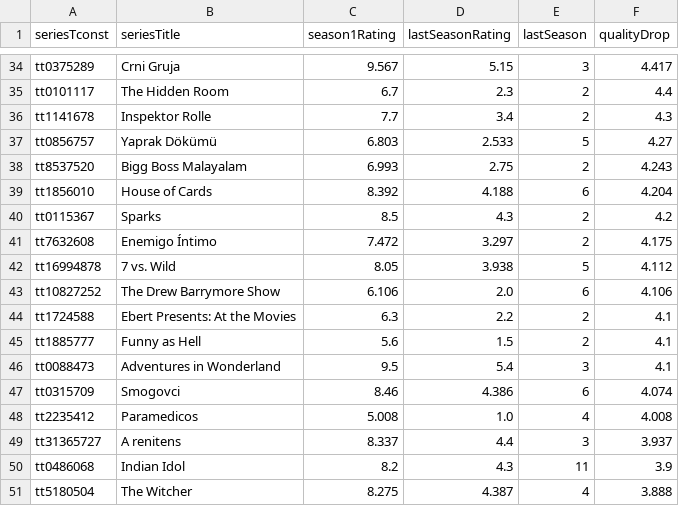
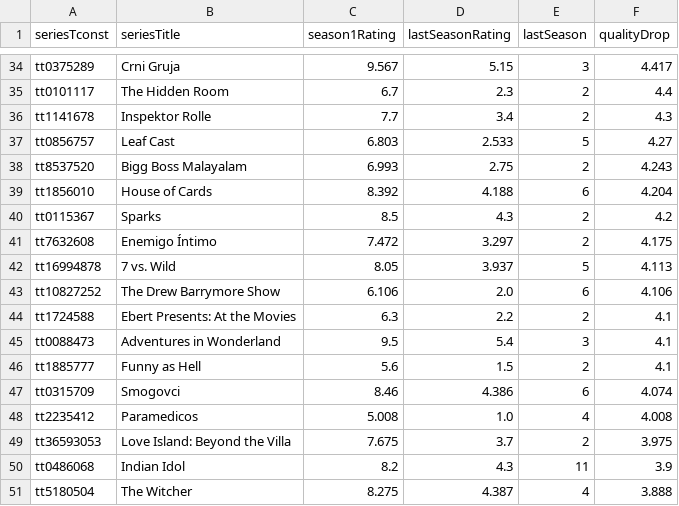
Before and after one commit to leonardosantosdev/imdb-analytics, a CSV file: dashboard/public/data/series_quality_drop.csv, drawn as a sheet; only a part is shown, gaps mark what is left out; the diff covers the shown part only.

```diff
--- a/dashboard/public/data/series_quality_drop.csv
+++ b/dashboard/public/data/series_quality_drop.csv
@@ -36,3 +36,3 @@ tt0101117,The Hidden Room,6.7,2.3,2,4.4
 tt1141678,Inspektor Rolle,7.7,3.4,2,4.3
-tt0856757,Yaprak Dökümü,6.803,2.533,5,4.27
+tt0856757,Leaf Cast,6.803,2.533,5,4.27
 tt8537520,Bigg Boss Malayalam,6.993,2.75,2,4.243
@@ -41,10 +41,10 @@ tt0115367,Sparks,8.5,4.3,2,4.2
 tt7632608,Enemigo Íntimo,7.472,3.297,2,4.175
-tt16994878,7 vs. Wild,8.05,3.938,5,4.112
+tt16994878,7 vs. Wild,8.05,3.937,5,4.113
 tt10827252,The Drew Barrymore Show,6.106,2.0,6,4.106
 tt1724588,Ebert Presents: At the Movies,6.3,2.2,2,4.1
+tt0088473,Adventures in Wonderland,9.5,5.4,3,4.1
 tt1885777,Funny as Hell,5.6,1.5,2,4.1
-tt0088473,Adventures in Wonderland,9.5,5.4,3,4.1
 tt0315709,Smogovci,8.46,4.386,6,4.074
 tt2235412,Paramedicos,5.008,1.0,4,4.008
-tt31365727,A renitens,8.337,4.4,3,3.937
+tt36593053,Love Island: Beyond the Villa,7.675,3.7,2,3.975
 tt0486068,Indian Idol,8.2,4.3,11,3.9
```
Also changed, not shown: 1 added row, 1 removed row, 4 moved rows and 5 edited cells elsewhere in this file, dashboard/public/data/genre_weighted_ratings.csv, dashboard/public/data/mainstream_vs_cult.csv, 17 other files.
